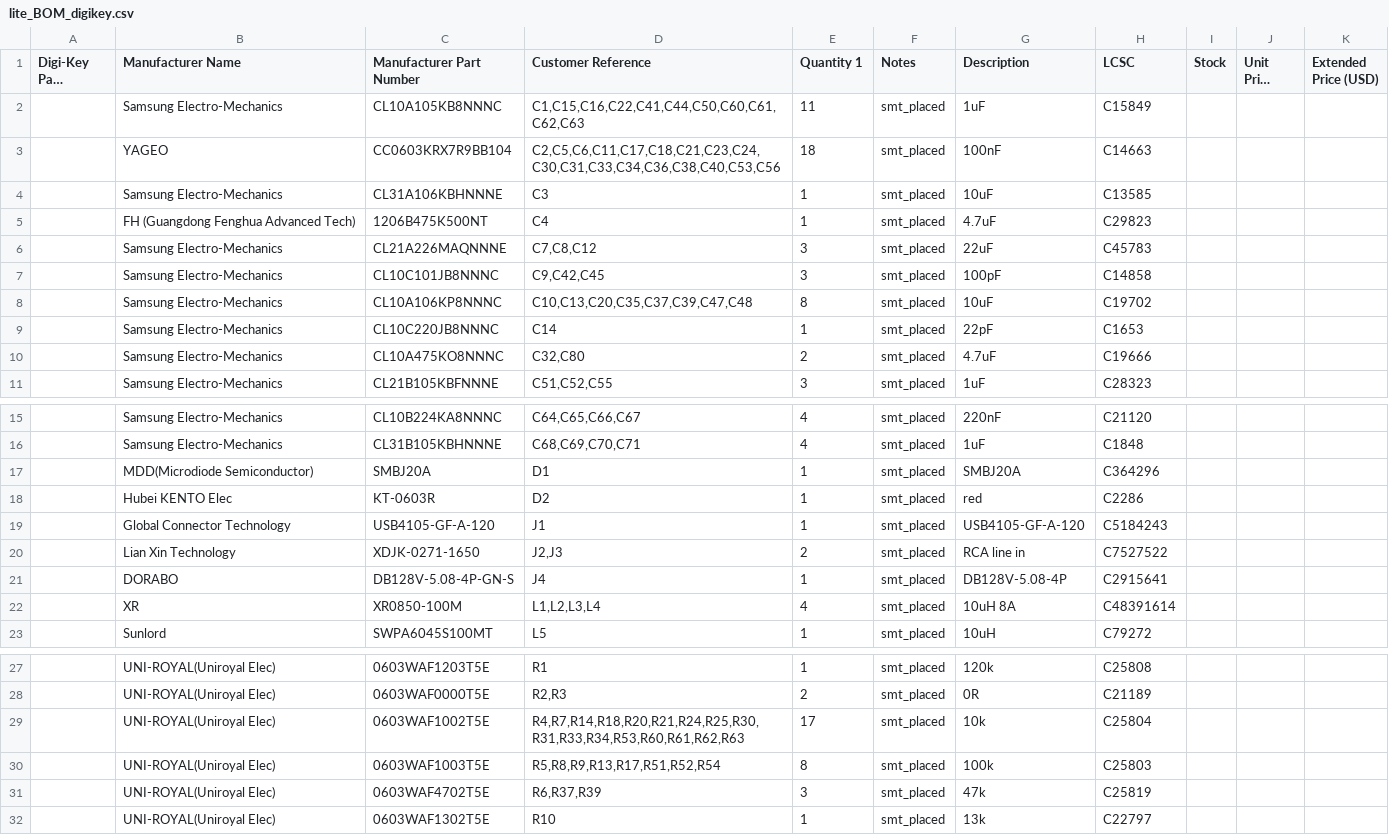
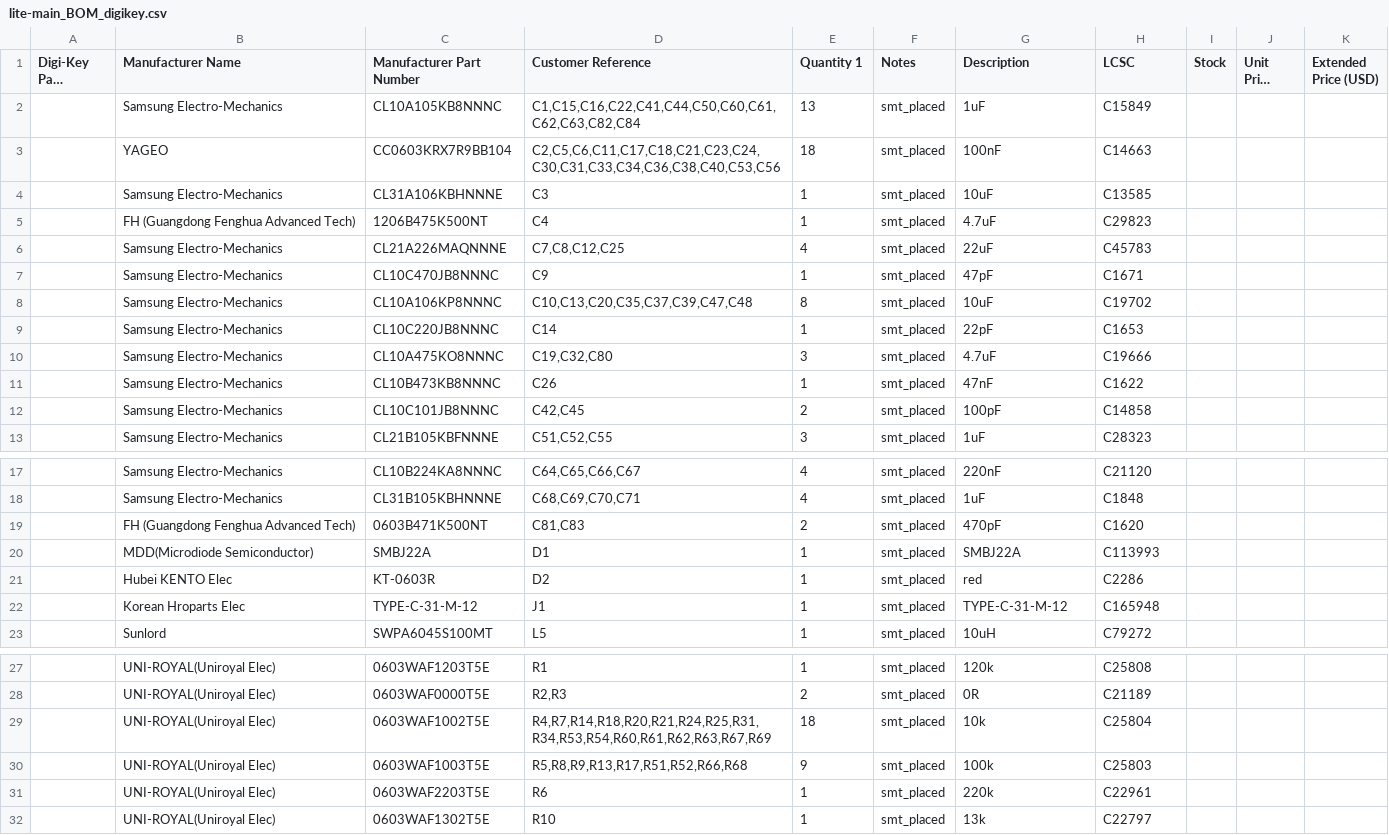
Before and after one commit to Hive-RSI-Lab/hifi-receiver, a CSV file: boards/lite-main/fab/lite-main_BOM_digikey.csv (was boards/lite-main/fab/lite_BOM_digikey.csv), drawn as a sheet; only a part is shown, gaps mark what is left out; long unchanged cells end in …; removed rows and columns are numbered as before the commit, all else as after; the diff covers the shown part only; the diff names each change by its address in the sheet, - before the commit and + after, or states it on an @@ line.

Commit message:
Lite's VBUS TVS is an SMBJ22A: its 22 V standoff covers a 20 V PD contract's 21 V, and Lite passes hwde 4827325
D1 SMBJ20A (C364296, 20 V standoff) -> SMBJ22A (MDD C113993, same SMB
footprint and pinout), as a same-footprint swap on the routed board
(board_update; copper and drill unchanged). Schematic, netlist, parts,
BOM/CPL, prebuy and gates regenerated; known-unknowns power:10 and
thermal:30 resolved.

```diff
--- a/boards/lite-main/fab/lite_BOM_digikey.csv
+++ b/boards/lite-main/fab/lite-main_BOM_digikey.csv
-D2 (Customer Reference): C1,C15,C16,C22,C41,C44,C50,C60,C61,C62,C63
+D2 (Customer Reference): C1,C15,C16,C22,C41,C44,C50,C60,C61,C62,C63,C82,C84
-E2 (Quantity 1): 11
+E2 (Quantity 1): 13
-D6 (Customer Reference): C7,C8,C12
+D6 (Customer Reference): C7,C8,C12,C25
-E6 (Quantity 1): 3
+E6 (Quantity 1): 4
-row 7:  | Samsung Electro-Mechanics | CL10C101JB8NNNC | C9,C42,C45 | 3 | smt_placed | 100pF | C14858
+row 7:  | Samsung Electro-Mechanics | CL10C470JB8NNNC | C9 | 1 | smt_placed | 47pF | C1671
-D10 (Customer Reference): C32,C80
+D10 (Customer Reference): C19,C32,C80
-E10 (Quantity 1): 2
+E10 (Quantity 1): 3
+row 11:  | Samsung Electro-Mechanics | CL10B473KB8NNNC | C26 | 1 | smt_placed | 47nF | C1622
+row 12:  | Samsung Electro-Mechanics | CL10C101JB8NNNC | C42,C45 | 2 | smt_placed | 100pF | C14858
+row 19:  | FH (Guangdong Fenghua Advanced Tech) | 0603B471K500NT | C81,C83 | 2 | smt_placed | 470pF | C1620
-C20 (Manufacturer Part Number): SMBJ20A
+C20 (Manufacturer Part Number): SMBJ22A
-G20 (Description): SMBJ20A
+G20 (Description): SMBJ22A
-H20 (LCSC): C364296
+H20 (LCSC): C113993
-B22 (Manufacturer Name): Global Connector Technology
+B22 (Manufacturer Name): Korean Hroparts Elec
-C22 (Manufacturer Part Number): USB4105-GF-A-120
+C22 (Manufacturer Part Number): TYPE-C-31-M-12
-G22 (Description): USB4105-GF-A-120
+G22 (Description): TYPE-C-31-M-12
-H22 (LCSC): C5184243
+H22 (LCSC): C165948
-row 20:  | Lian Xin Technology | XDJK-0271-1650 | J2,J3 | 2 | smt_placed | RCA line in | C7527522
-row 21:  | DORABO | DB128V-5.08-4P-GN-S | J4 | 1 | smt_placed | DB128V-5.08-4P | C2915641
-row 22:  | XR | XR0850-100M | L1,L2,L3,L4 | 4 | smt_placed | 10uH 8A | C48391614
-D29 (Customer Reference): R4,R7,R14,R18,R20,R21,R24,R25,R30,R31,R33,R34,R53,R60,R61,R62,R63
+D29 (Customer Reference): R4,R7,R14,R18,R20,R21,R24,R25,R31,R34,R53,R54,R60,R61,R62,R63,R67,R69
-E29 (Quantity 1): 17
+E29 (Quantity 1): 18
-D30 (Customer Reference): R5,R8,R9,R13,R17,R51,R52,R54
+D30 (Customer Reference): R5,R8,R9,R13,R17,R51,R52,R66,R68
-E30 (Quantity 1): 8
+E30 (Quantity 1): 9
-row 31:  | UNI-ROYAL(Uniroyal Elec) | 0603WAF4702T5E | R6,R37,R39 | 3 | smt_placed | 47k | C25819
+row 31:  | UNI-ROYAL(Uniroyal Elec) | 0603WAF2203T5E | R6 | 1 | smt_placed | 220k | C22961
```
Also changed, not shown: 5 added rows and 4 edited cells elsewhere in this file, boards/lite-main/fab/BOM-full.csv, boards/lite-main/fab/BOM.csv, 41 other files.
